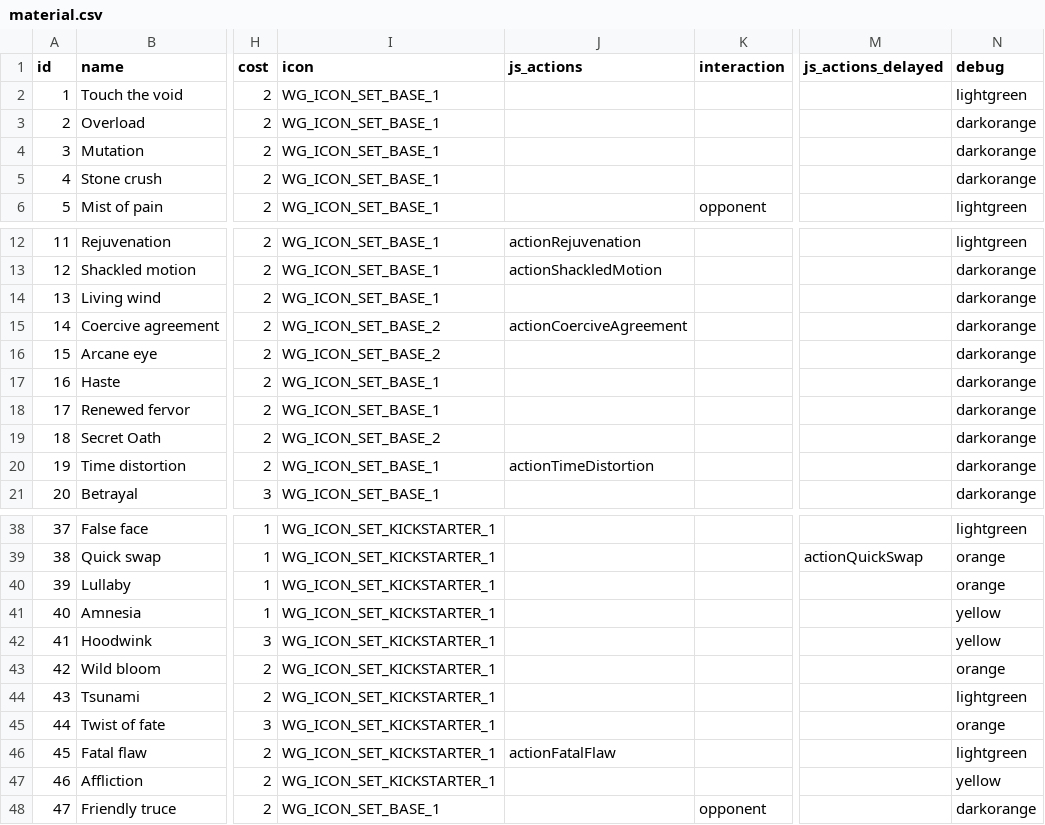
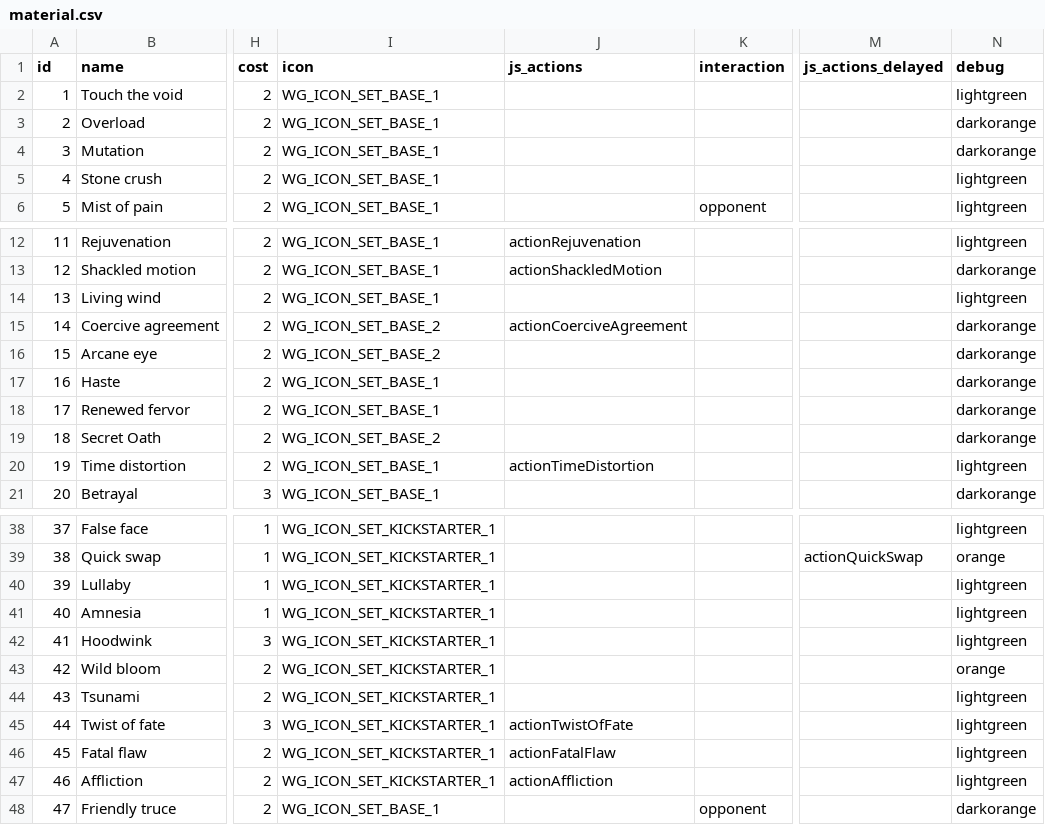
Before and after one commit to MartinGoulet/bga-wizards-grimoire, a CSV file: misc/material.csv, drawn as a sheet; only a part is shown, gaps mark what is left out; the diff names each change by its address in the sheet, - before the commit and + after, or states it on an @@ line.

```diff
--- a/misc/material.csv
+++ b/misc/material.csv
-N5 (debug): darkorange
+N5 (debug): lightgreen
-N14 (debug): darkorange
+N14 (debug): lightgreen
-N20 (debug): darkorange
+N20 (debug): lightgreen
-N40 (debug): orange
+N40 (debug): lightgreen
-N41:N42 (debug): yellow
+N41:N42 (debug): lightgreen
-J45 (js_actions): (empty)
+J45 (js_actions): actionTwistOfFate
-N45 (debug): orange
+N45 (debug): lightgreen
-J47 (js_actions): (empty)
+J47 (js_actions): actionAffliction
-N47 (debug): yellow
+N47 (debug): lightgreen
```
Also changed, not shown: 19 other files.
